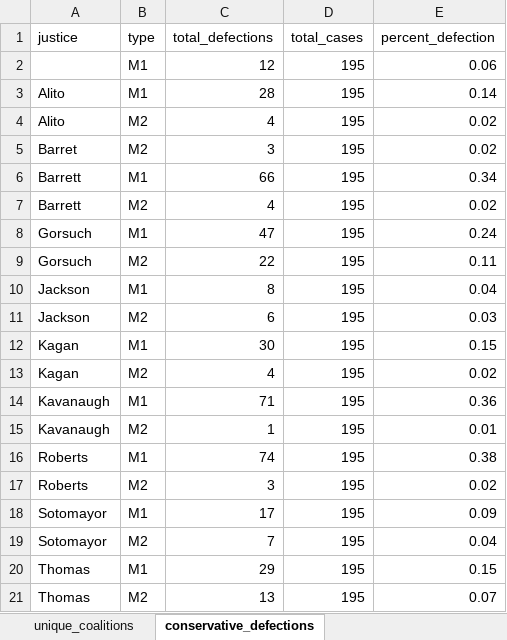
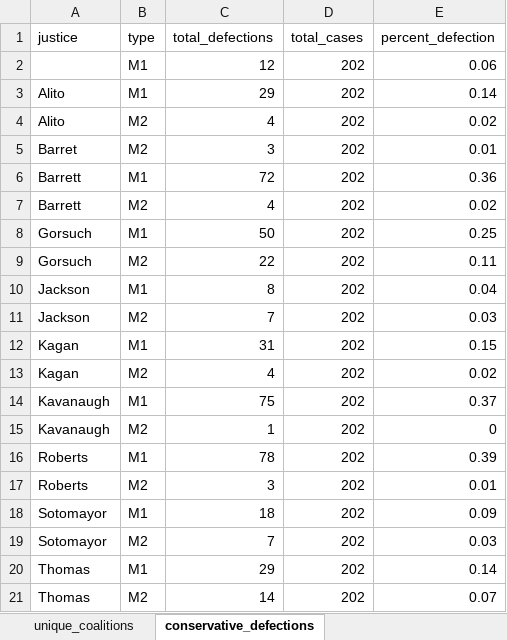
Before and after one commit to JakeTruscott/scotuswatch, an Excel workbook: Stat Reviews/OT25_StatReview/scotusblog_replication/data/coalitions.xlsx, sheet conservative_defections, drawn as a sheet; values as stored, in another font and other column widths than the file's, no borders; the diff names each change by its address in the sheet, - before the commit and + after, or states it on an @@ line.

```diff
--- a/Stat Reviews/OT25_StatReview/scotusblog_replication/data/coalitions.xlsx (sheet conservative_defections)
+++ b/Stat Reviews/OT25_StatReview/scotusblog_replication/data/coalitions.xlsx (sheet conservative_defections)
-D2:D21 (total_cases): 195
+D2:D21 (total_cases): 202
-C3 (total_defections): 28
+C3 (total_defections): 29
-E5 (percent_defection): 0.02
+E5 (percent_defection): 0.01
-C6 (total_defections): 66
+C6 (total_defections): 72
-E6 (percent_defection): 0.34
+E6 (percent_defection): 0.36
-C8 (total_defections): 47
+C8 (total_defections): 50
-E8 (percent_defection): 0.24
+E8 (percent_defection): 0.25
-C11 (total_defections): 6
+C11 (total_defections): 7
-C12 (total_defections): 30
+C12 (total_defections): 31
-C14 (total_defections): 71
+C14 (total_defections): 75
-E14 (percent_defection): 0.36
+E14 (percent_defection): 0.37
-E15 (percent_defection): 0.01
+E15 (percent_defection): 0
-C16 (total_defections): 74
+C16 (total_defections): 78
-E16 (percent_defection): 0.38
+E16 (percent_defection): 0.39
-E17 (percent_defection): 0.02
+E17 (percent_defection): 0.01
-C18 (total_defections): 17
+C18 (total_defections): 18
-E19 (percent_defection): 0.04
+E19 (percent_defection): 0.03
-E20 (percent_defection): 0.15
+E20 (percent_defection): 0.14
-C21 (total_defections): 13
+C21 (total_defections): 14
```
Also changed, not shown: sheet ot25_coalitions, sheet all_splits, sheet perc_ideological_splits, sheet perc_split_of_total_cases, sheet unique_coalitions, Stat Reviews/OT25_StatReview/scotusblog_replication/data/circuit_scorecard.xlsx, Stat Reviews/OT25_StatReview/scotusblog_replication/data/days_elapsed.xlsx, 34 other files.
